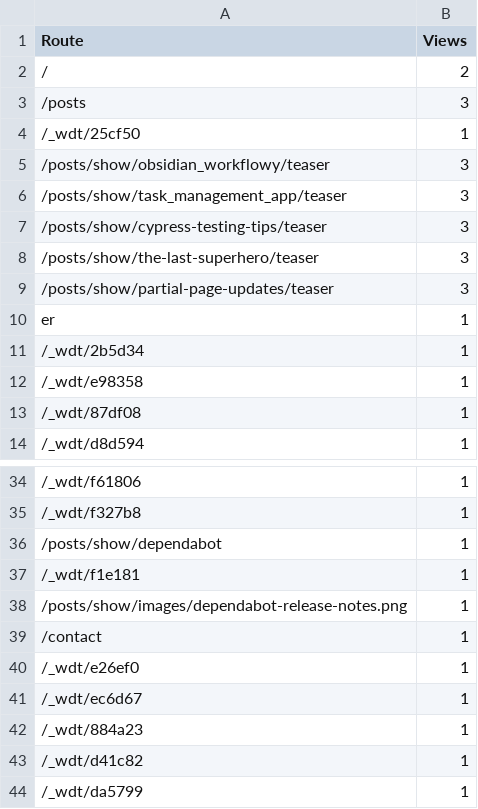
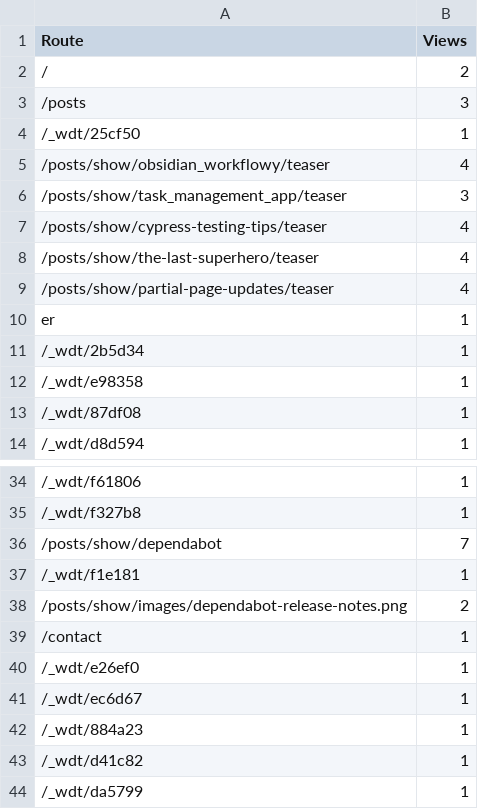
Before and after one commit to alexfinnarn/moz, a CSV file: public/visits/2024-01.csv, drawn as a sheet; only a part is shown, gaps mark what is left out; the diff covers the shown part only.

```diff
--- a/public/visits/2024-01.csv
+++ b/public/visits/2024-01.csv
@@ -4,7 +4,7 @@ Route,Views
 /_wdt/25cf50,1
-/posts/show/obsidian_workflowy/teaser,3
+/posts/show/obsidian_workflowy/teaser,4
 /posts/show/task_management_app/teaser,3
-/posts/show/cypress-testing-tips/teaser,3
-/posts/show/the-last-superhero/teaser,3
-/posts/show/partial-page-updates/teaser,3
+/posts/show/cypress-testing-tips/teaser,4
+/posts/show/the-last-superhero/teaser,4
+/posts/show/partial-page-updates/teaser,4
 er,1
@@ -35,5 +35,5 @@ er,1
 /_wdt/f327b8,1
-/posts/show/dependabot,1
+/posts/show/dependabot,7
 /_wdt/f1e181,1
-/posts/show/images/dependabot-release-notes.png,1
+/posts/show/images/dependabot-release-notes.png,2
 /contact,1
```
Also changed, not shown: 15 added rows and 5 edited cells elsewhere in this file, 8 other files.
